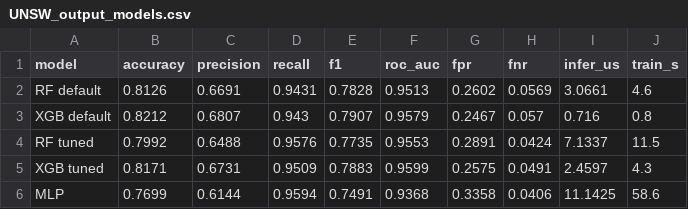
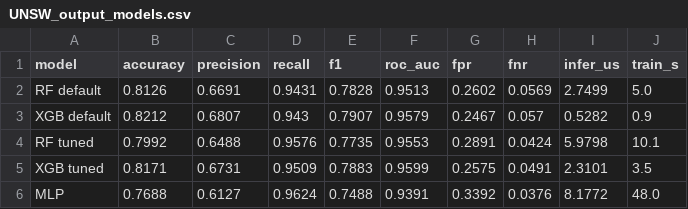
Before and after one commit to tigerleelee/Advanced-Network-Security, a CSV file: results/UNSW_output_models.csv, drawn as a sheet.

```diff
--- a/results/UNSW_output_models.csv
+++ b/results/UNSW_output_models.csv
@@ -1,6 +1,6 @@
 model,accuracy,precision,recall,f1,roc_auc,fpr,fnr,infer_us,train_s
-RF default,0.8126,0.6691,0.9431,0.7828,0.9513,0.2602,0.0569,3.0661,4.6
-XGB default,0.8212,0.6807,0.943,0.7907,0.9579,0.2467,0.057,0.716,0.8
-RF tuned,0.7992,0.6488,0.9576,0.7735,0.9553,0.2891,0.0424,7.1337,11.5
-XGB tuned,0.8171,0.6731,0.9509,0.7883,0.9599,0.2575,0.0491,2.4597,4.3
-MLP,0.7699,0.6144,0.9594,0.7491,0.9368,0.3358,0.0406,11.1425,58.6
+RF default,0.8126,0.6691,0.9431,0.7828,0.9513,0.2602,0.0569,2.7499,5.0
+XGB default,0.8212,0.6807,0.943,0.7907,0.9579,0.2467,0.057,0.5282,0.9
+RF tuned,0.7992,0.6488,0.9576,0.7735,0.9553,0.2891,0.0424,5.9798,10.1
+XGB tuned,0.8171,0.6731,0.9509,0.7883,0.9599,0.2575,0.0491,2.3101,3.5
+MLP,0.7688,0.6127,0.9624,0.7488,0.9391,0.3392,0.0376,8.1772,48.0
```
Also changed, not shown: results/UNSW_output_tune_rf.csv, results/UNSW_output_tune_xgb.csv, 6 other files.
